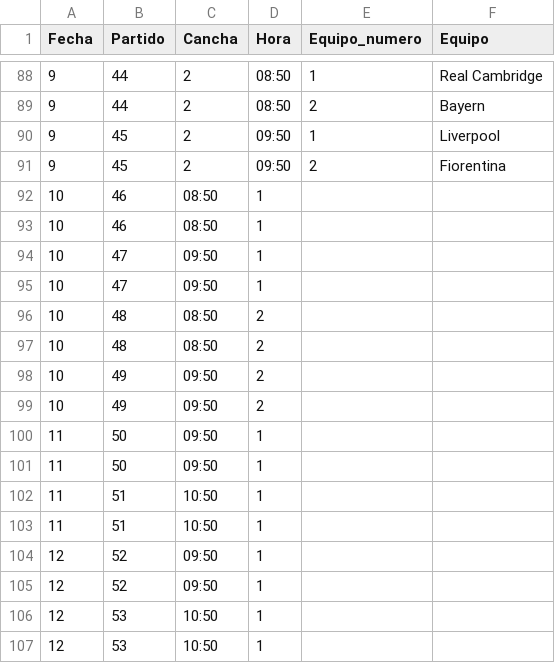
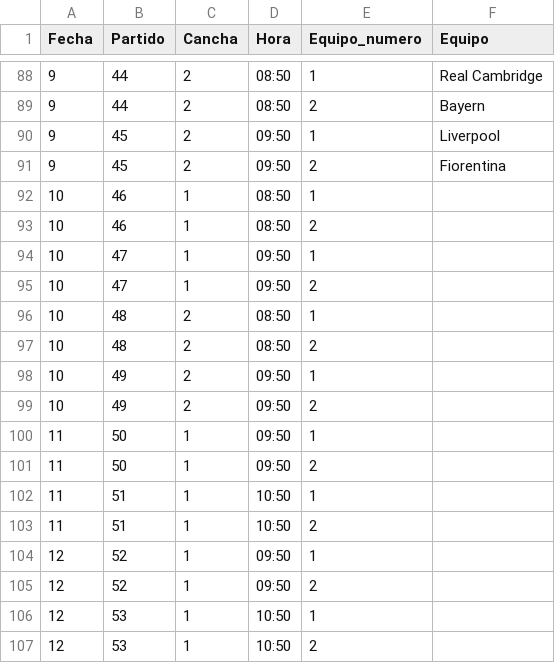
Before and after one commit to jsaraviadrago/verbose-system, a CSV file: CurrentTournament/fixture.csv, drawn as a sheet; only a part is shown, gaps mark what is left out.

Commit message:
Update fixture.csv with new match records
Removed duplicate entries and added new match records.

```diff
--- a/CurrentTournament/fixture.csv
+++ b/CurrentTournament/fixture.csv
@@ -91,17 +91,17 @@
 9;45;2;09:50;2;Fiorentina
-10;46;08:50;1;
-10;46;08:50;1;
-10;47;09:50;1;
-10;47;09:50;1;
-10;48;08:50;2;
-10;48;08:50;2;
-10;49;09:50;2;
-10;49;09:50;2;
-11;50;09:50;1;
-11;50;09:50;1;
-11;51;10:50;1;
-11;51;10:50;1;
-12;52;09:50;1;
-12;52;09:50;1;
-12;53;10:50;1;
-12;53;10:50;1;
+10;46;1;08:50;1;
+10;46;1;08:50;2;
+10;47;1;09:50;1;
+10;47;1;09:50;2;
+10;48;2;08:50;1;
+10;48;2;08:50;2;
+10;49;2;09:50;1;
+10;49;2;09:50;2;
+11;50;1;09:50;1;
+11;50;1;09:50;2;
+11;51;1;10:50;1;
+11;51;1;10:50;2;
+12;52;1;09:50;1;
+12;52;1;09:50;2;
+12;53;1;10:50;1;
+12;53;1;10:50;2;
```
